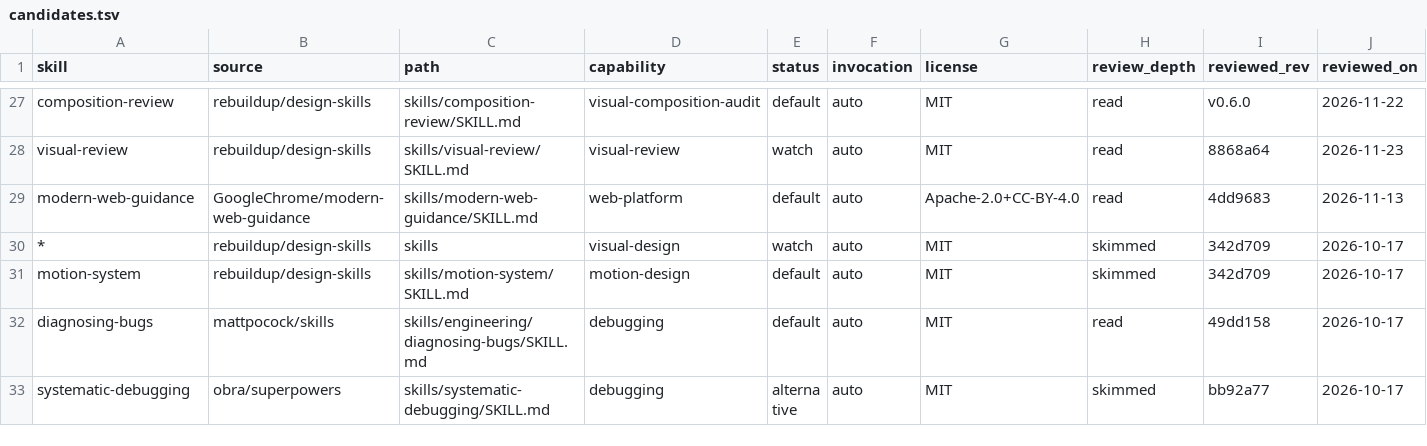
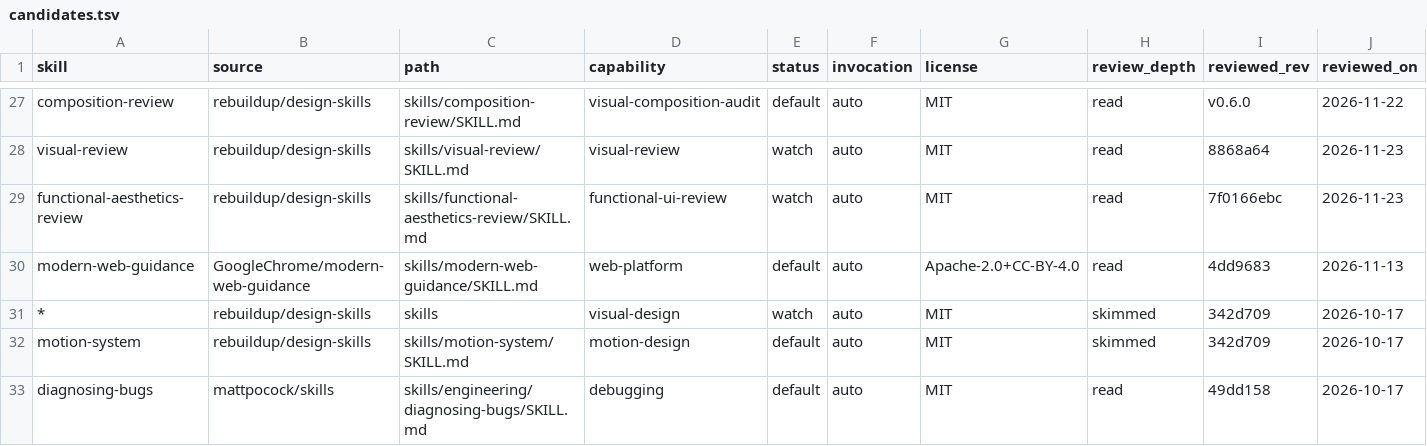
Before and after one commit to rebuildup/project-init, a TSV file: catalog/candidates.tsv, drawn as a sheet; only a part is shown, gaps mark what is left out; the shorter side is filled out with more unchanged rows; rows hold the shown columns only; the diff names each change by its address in the sheet, - before the commit and + after, or states it on an @@ line.

Commit message:
190: register functional UI review skill as watch candidate

```diff
--- a/catalog/candidates.tsv
+++ b/catalog/candidates.tsv
+row 29: functional-aesthetics-review | rebuildup/design-skills | skills/functional-aesthetics-review/SKILL.md | functional-ui-review | watch | auto | MIT | read | 7f0166ebc | 2026-11-23
```
Also changed, not shown: catalog/capabilities.tsv, 2 other files.
